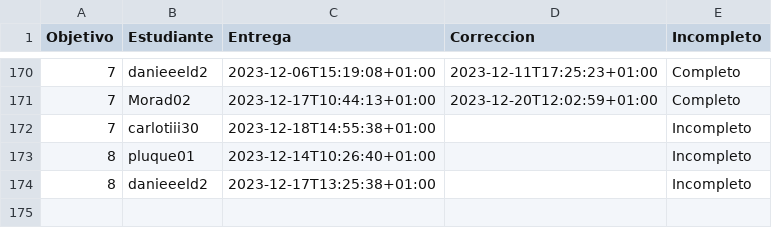
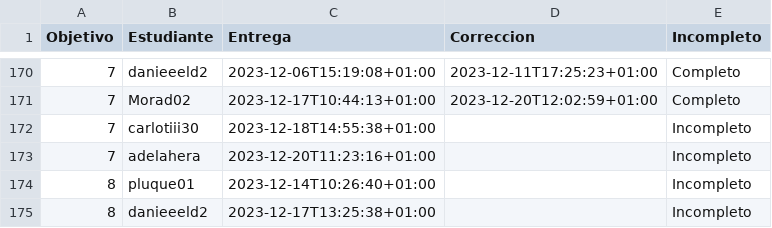
Before and after one commit to JJ/IV-23-24, a CSV file: data/fechas-entrega.csv, drawn as a sheet; only a part is shown, gaps mark what is left out; the diff names each change by its address in the sheet, - before the commit and + after, or states it on an @@ line.

Commit message:
:arrow_up: Actualiza datos

```diff
--- a/data/fechas-entrega.csv
+++ b/data/fechas-entrega.csv
+row 173: 7 | adelahera | 2023-12-20T11:23:16+01:00 |  | Incompleto
```
